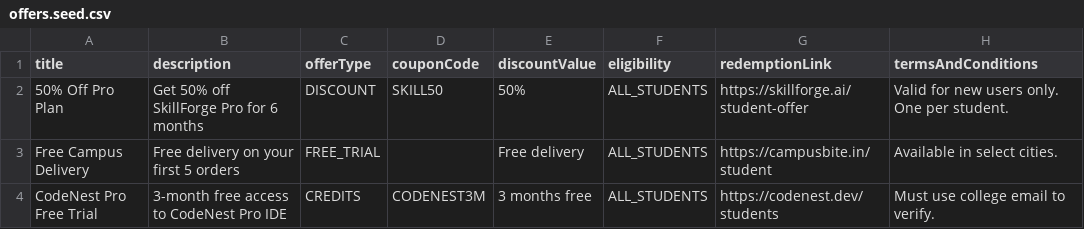
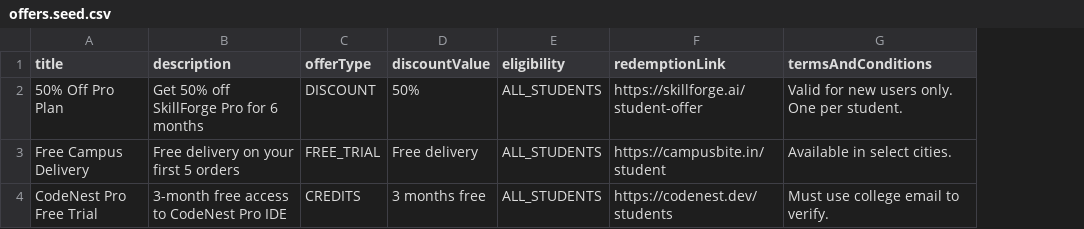
Before and after one commit to DSuper03/zynvo-backend, a CSV file: prisma/offers.seed.csv, drawn as a sheet; only a part is shown; the diff names each change by its address in the sheet, - before the commit and + after, or states it on an @@ line.

Commit message:
feat: implement offer management system with CRUD controllers, validation, routing, and database schema updates

```diff
--- a/prisma/offers.seed.csv
+++ b/prisma/offers.seed.csv
-column D (couponCode), rows 2-4: SKILL50 |  | CODENEST3M
```
Also changed, not shown: 6 other files.
